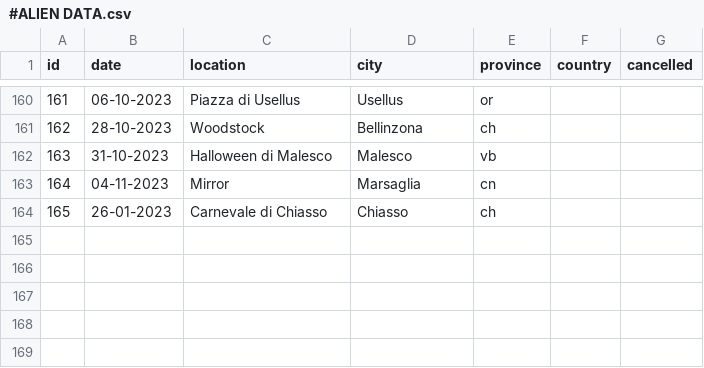
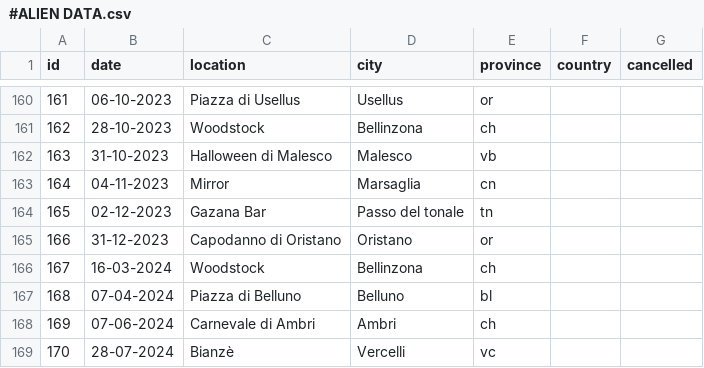
Before and after one commit to vanillapixel/aliencut, a CSV file: #ALIEN DATA.csv, drawn as a sheet; only a part is shown, gaps mark what is left out.

Commit message:
new dates and trax

```diff
--- a/#ALIEN DATA.csv
+++ b/#ALIEN DATA.csv
@@ -163,2 +163,7 @@ id,date,location,city,province,country,cancelled
 164,04-11-2023,Mirror,Marsaglia,cn,,
-165,26-01-2023,Carnevale di Chiasso,Chiasso,ch,,
+165,02-12-2023,Gazana Bar,Passo del tonale,tn,,
+166,31-12-2023,Capodanno di Oristano,Oristano,or,,
+167,16-03-2024,Woodstock,Bellinzona,ch,,
+168,07-04-2024,Piazza di Belluno,Belluno,bl,,
+169,07-06-2024,Carnevale di Ambri,Ambri,ch,,
+170,28-07-2024,Bianzè,Vercelli,vc,,
```
Also changed, not shown: 3 other files.
